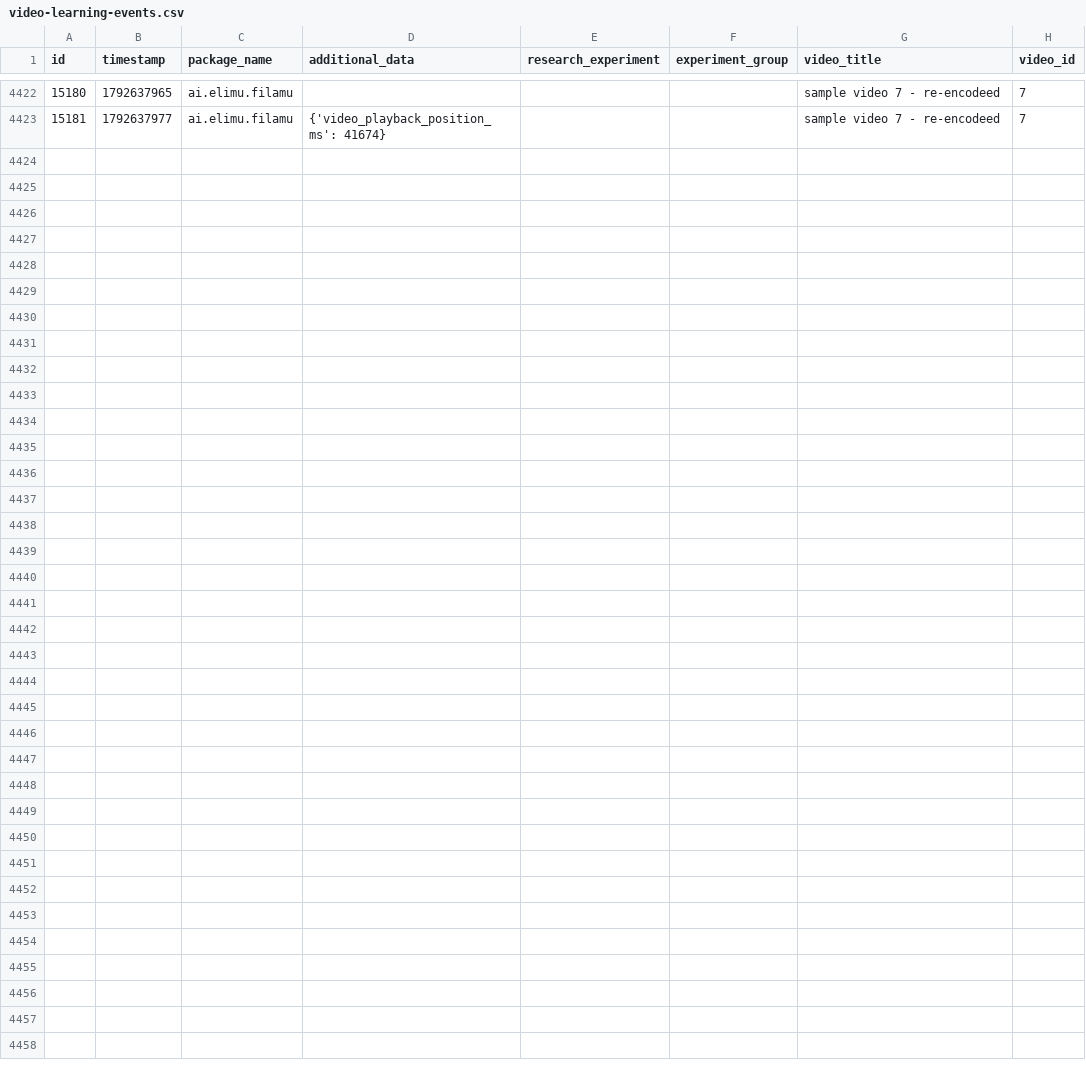
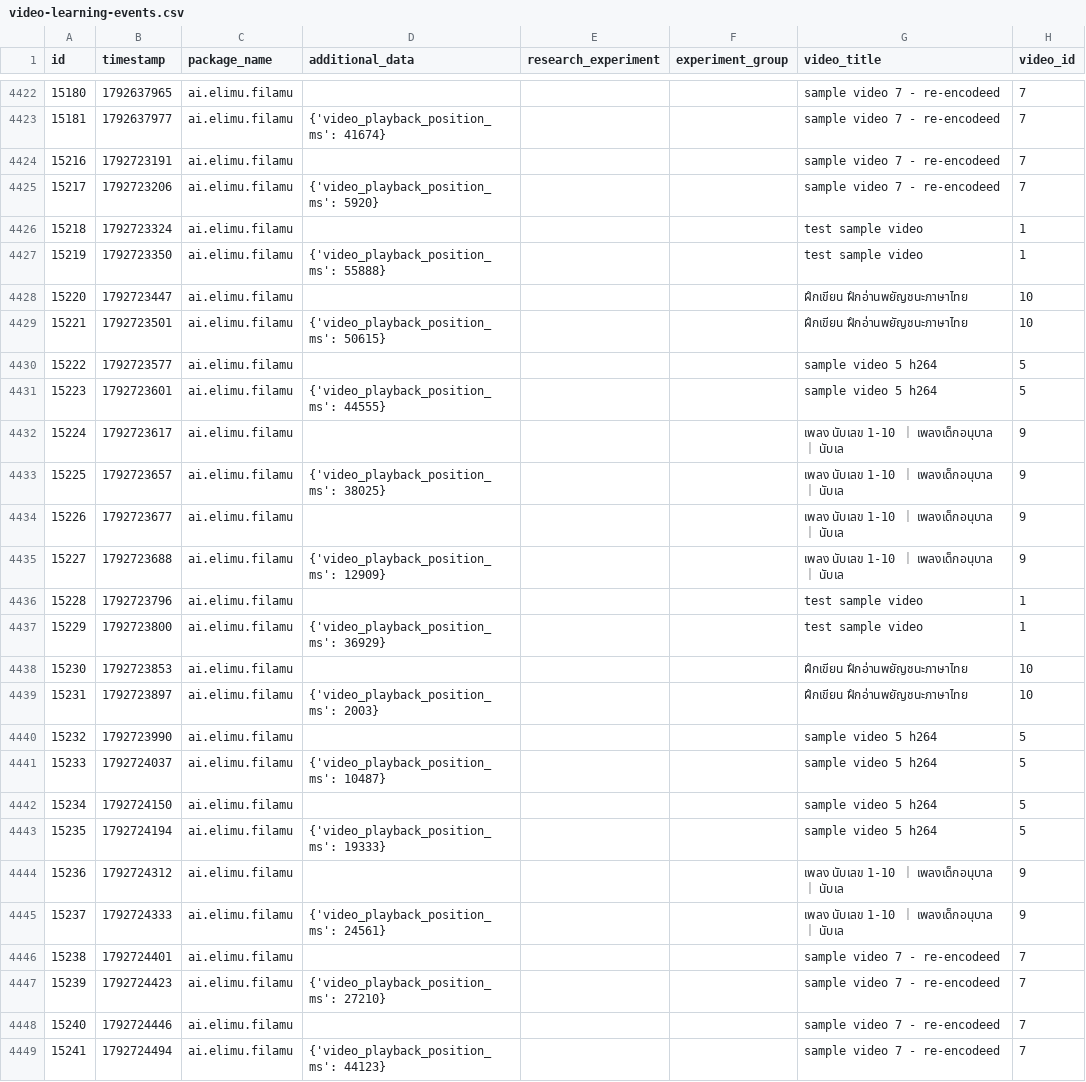
Before and after one commit to elimu-ai/ml-datasets, a CSV file: lang-THA/student-id-1/video-learning-events.csv, drawn as a sheet; only a part is shown, gaps mark what is left out.

```diff
--- a/lang-THA/student-id-1/video-learning-events.csv
+++ b/lang-THA/student-id-1/video-learning-events.csv
@@ -4423 +4423,27 @@ id,timestamp,package_name,additional_data,research_experiment,experiment_group,v
 15181,1792637977,ai.elimu.filamu,{'video_playback_position_ms': 41674},,,sample video 7 - re-encodeed,7
+15216,1792723191,ai.elimu.filamu,,,,sample video 7 - re-encodeed,7
+15217,1792723206,ai.elimu.filamu,{'video_playback_position_ms': 5920},,,sample video 7 - re-encodeed,7
+15218,1792723324,ai.elimu.filamu,,,,test sample video,1
+15219,1792723350,ai.elimu.filamu,{'video_playback_position_ms': 55888},,,test sample video,1
+15220,1792723447,ai.elimu.filamu,,,,ฝึกเขียน ฝึกอ่านพยัญชนะภาษาไทย,10
+15221,1792723501,ai.elimu.filamu,{'video_playback_position_ms': 50615},,,ฝึกเขียน ฝึกอ่านพยัญชนะภาษาไทย,10
+15222,1792723577,ai.elimu.filamu,,,,sample video 5 h264,5
+15223,1792723601,ai.elimu.filamu,{'video_playback_position_ms': 44555},,,sample video 5 h264,5
+15224,1792723617,ai.elimu.filamu,,,,เพลง นับเลข 1-10 ｜ เพลงเด็กอนุบาล ｜ นับเล,9
+15225,1792723657,ai.elimu.filamu,{'video_playback_position_ms': 38025},,,เพลง นับเลข 1-10 ｜ เพลงเด็กอนุบาล ｜ นับเล,9
+15226,1792723677,ai.elimu.filamu,,,,เพลง นับเลข 1-10 ｜ เพลงเด็กอนุบาล ｜ นับเล,9
+15227,1792723688,ai.elimu.filamu,{'video_playback_position_ms': 12909},,,เพลง นับเลข 1-10 ｜ เพลงเด็กอนุบาล ｜ นับเล,9
+15228,1792723796,ai.elimu.filamu,,,,test sample video,1
+15229,1792723800,ai.elimu.filamu,{'video_playback_position_ms': 36929},,,test sample video,1
+15230,1792723853,ai.elimu.filamu,,,,ฝึกเขียน ฝึกอ่านพยัญชนะภาษาไทย,10
+15231,1792723897,ai.elimu.filamu,{'video_playback_position_ms': 2003},,,ฝึกเขียน ฝึกอ่านพยัญชนะภาษาไทย,10
+15232,1792723990,ai.elimu.filamu,,,,sample video 5 h264,5
+15233,1792724037,ai.elimu.filamu,{'video_playback_position_ms': 10487},,,sample video 5 h264,5
+15234,1792724150,ai.elimu.filamu,,,,sample video 5 h264,5
+15235,1792724194,ai.elimu.filamu,{'video_playback_position_ms': 19333},,,sample video 5 h264,5
+15236,1792724312,ai.elimu.filamu,,,,เพลง นับเลข 1-10 ｜ เพลงเด็กอนุบาล ｜ นับเล,9
+15237,1792724333,ai.elimu.filamu,{'video_playback_position_ms': 24561},,,เพลง นับเลข 1-10 ｜ เพลงเด็กอนุบาล ｜ นับเล,9
+15238,1792724401,ai.elimu.filamu,,,,sample video 7 - re-encodeed,7
+15239,1792724423,ai.elimu.filamu,{'video_playback_position_ms': 27210},,,sample video 7 - re-encodeed,7
+15240,1792724446,ai.elimu.filamu,,,,sample video 7 - re-encodeed,7
+15241,1792724494,ai.elimu.filamu,{'video_playback_position_ms': 44123},,,sample video 7 - re-encodeed,7
```
Also changed, not shown: lang-ENG/student-id-5/video-learning-events.csv, lang-TGL/student-id-10/video-learning-events.csv, 9 other files.
